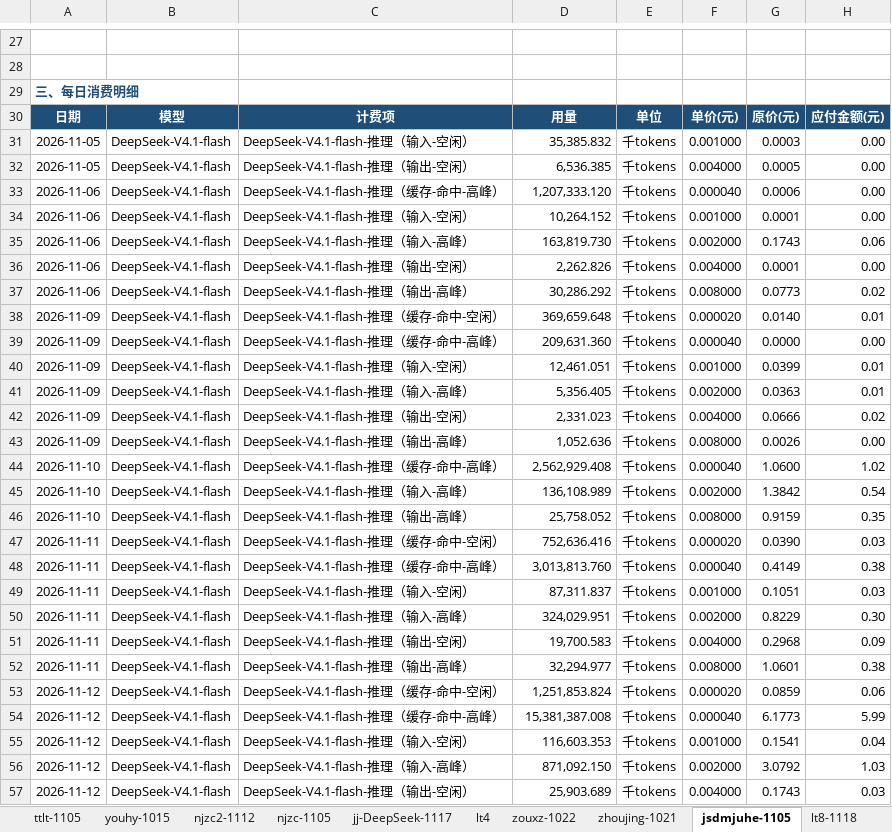
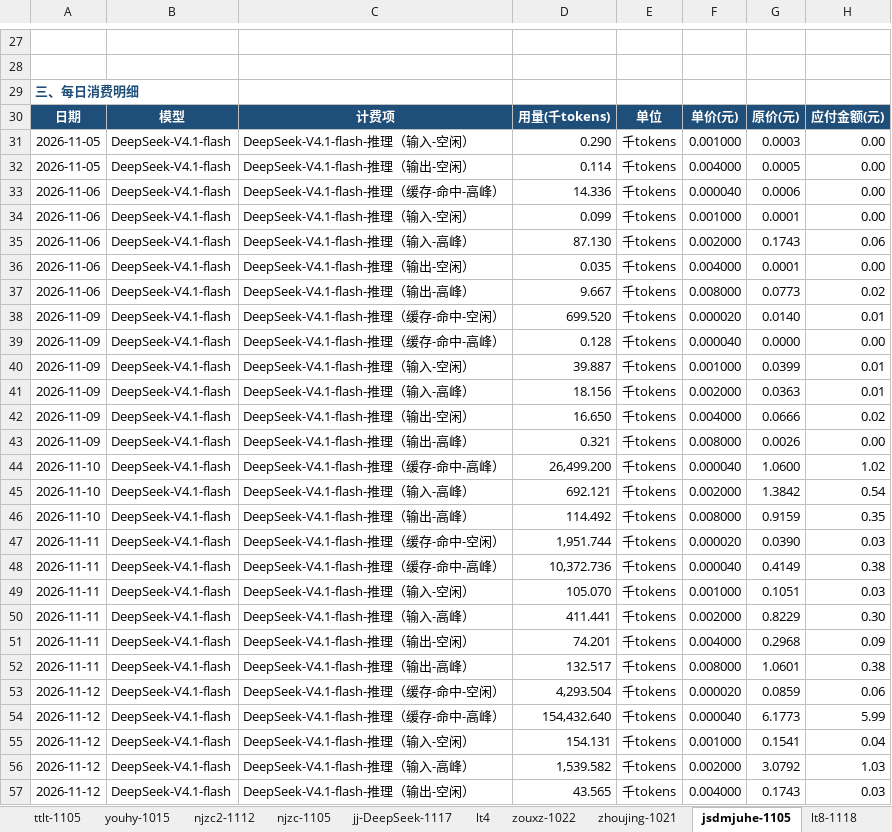
Before and after one commit to shujun-jinyan/volcengine, an Excel workbook: 火山方舟项目消费台账_2026年10-11月.xlsx, sheet jsdmjuhe-1105, drawn as a sheet; only a part is shown, gaps mark what is left out; values as stored, in another font and other column widths than the file's, no borders; charts and pictures not drawn; the diff covers the shown part only; the diff names each change by its address in the sheet, - before the commit and + after, or states it on an @@ line.

```diff
--- a/火山方舟项目消费台账_2026年10-11月.xlsx (sheet jsdmjuhe-1105)
+++ b/火山方舟项目消费台账_2026年10-11月.xlsx (sheet jsdmjuhe-1105)
-D30: 用量
+D30: 用量(千tokens)
-D31: 35,385.832
+D31: 0.290
-D32: 6,536.385
+D32: 0.114
-D33: 1,207,333.120
+D33: 14.336
-D34: 10,264.152
+D34: 0.099
-D35: 163,819.730
+D35: 87.130
-D36: 2,262.826
+D36: 0.035
-D37: 30,286.292
+D37: 9.667
-D38: 369,659.648
+D38: 699.520
-D39: 209,631.360
+D39: 0.128
-D40: 12,461.051
+D40: 39.887
-D41: 5,356.405
+D41: 18.156
-D42: 2,331.023
+D42: 16.650
-D43: 1,052.636
+D43: 0.321
-D44: 2,562,929.408
+D44: 26,499.200
-D45: 136,108.989
+D45: 692.121
-D46: 25,758.052
+D46: 114.492
-D47: 752,636.416
+D47: 1,951.744
-D48: 3,013,813.760
+D48: 10,372.736
-D49: 87,311.837
+D49: 105.070
-D50: 324,029.951
+D50: 411.441
-D51: 19,700.583
+D51: 74.201
-D52: 32,294.977
+D52: 132.517
-D53: 1,251,853.824
+D53: 4,293.504
-D54: 15,381,387.008
+D54: 154,432.640
-D55: 116,603.353
+D55: 154.131
-D56: 871,092.150
+D56: 1,539.582
-D57: 25,903.689
+D57: 43.565
```
Also changed, not shown: 33 edited cells elsewhere in this sheet, sheet youhy-1015, sheet ttlt-1105, sheet lt4, sheet njzc2-1112, sheet njzc3-1116, sheet njzc-1105, 6 more sheets, 3 other files.
